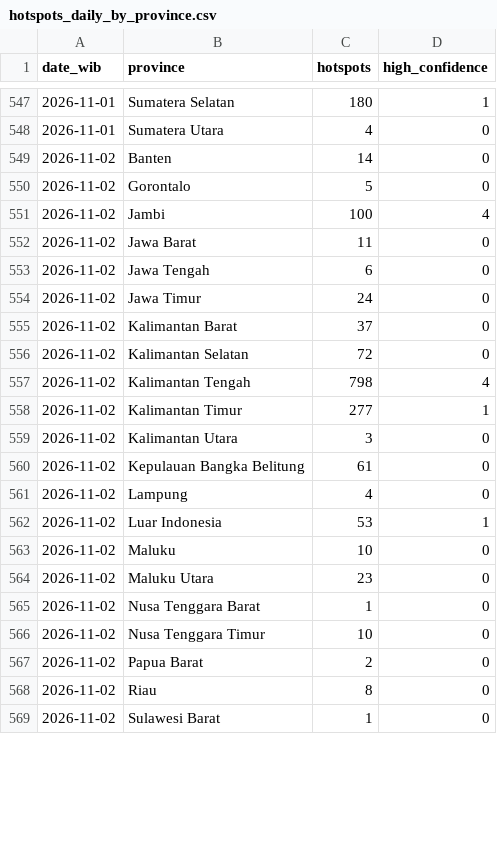
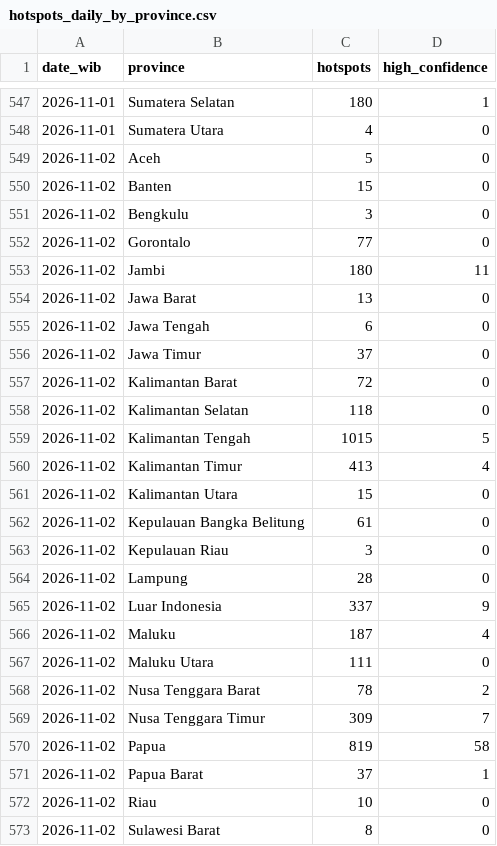
Before and after one commit to Din131/indonesia-haze-monitor, a CSV file: data/hotspots_daily_by_province.csv, drawn as a sheet; only a part is shown, gaps mark what is left out; the diff covers the shown part only.

```diff
--- a/data/hotspots_daily_by_province.csv
+++ b/data/hotspots_daily_by_province.csv
@@ -548,22 +548,26 @@ date_wib,province,hotspots,high_confidence
 2026-11-01,Sumatera Utara,4,0
-2026-11-02,Banten,14,0
-2026-11-02,Gorontalo,5,0
-2026-11-02,Jambi,100,4
-2026-11-02,Jawa Barat,11,0
+2026-11-02,Aceh,5,0
+2026-11-02,Banten,15,0
+2026-11-02,Bengkulu,3,0
+2026-11-02,Gorontalo,77,0
+2026-11-02,Jambi,180,11
+2026-11-02,Jawa Barat,13,0
 2026-11-02,Jawa Tengah,6,0
-2026-11-02,Jawa Timur,24,0
-2026-11-02,Kalimantan Barat,37,0
-2026-11-02,Kalimantan Selatan,72,0
-2026-11-02,Kalimantan Tengah,798,4
-2026-11-02,Kalimantan Timur,277,1
-2026-11-02,Kalimantan Utara,3,0
+2026-11-02,Jawa Timur,37,0
+2026-11-02,Kalimantan Barat,72,0
+2026-11-02,Kalimantan Selatan,118,0
+2026-11-02,Kalimantan Tengah,1015,5
+2026-11-02,Kalimantan Timur,413,4
+2026-11-02,Kalimantan Utara,15,0
 2026-11-02,Kepulauan Bangka Belitung,61,0
-2026-11-02,Lampung,4,0
-2026-11-02,Luar Indonesia,53,1
-2026-11-02,Maluku,10,0
-2026-11-02,Maluku Utara,23,0
-2026-11-02,Nusa Tenggara Barat,1,0
-2026-11-02,Nusa Tenggara Timur,10,0
-2026-11-02,Papua Barat,2,0
-2026-11-02,Riau,8,0
-2026-11-02,Sulawesi Barat,1,0
+2026-11-02,Kepulauan Riau,3,0
+2026-11-02,Lampung,28,0
+2026-11-02,Luar Indonesia,337,9
+2026-11-02,Maluku,187,4
+2026-11-02,Maluku Utara,111,0
+2026-11-02,Nusa Tenggara Barat,78,2
+2026-11-02,Nusa Tenggara Timur,309,7
+2026-11-02,Papua,819,58
+2026-11-02,Papua Barat,37,1
+2026-11-02,Riau,10,0
+2026-11-02,Sulawesi Barat,8,0
```
Also changed, not shown: 2 added rows and 8 edited cells elsewhere in this file, data/air_quality_hourly.csv, data/run_log.csv, 6 other files.
